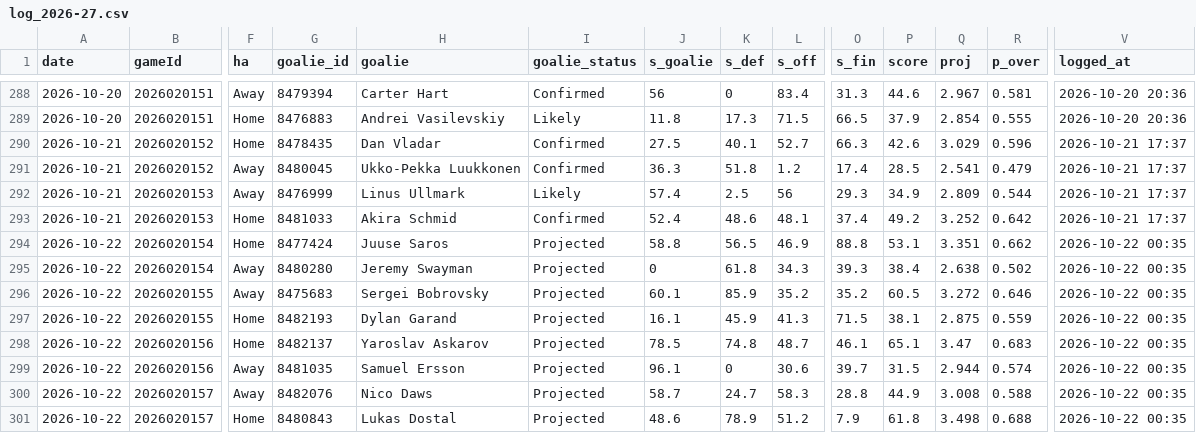
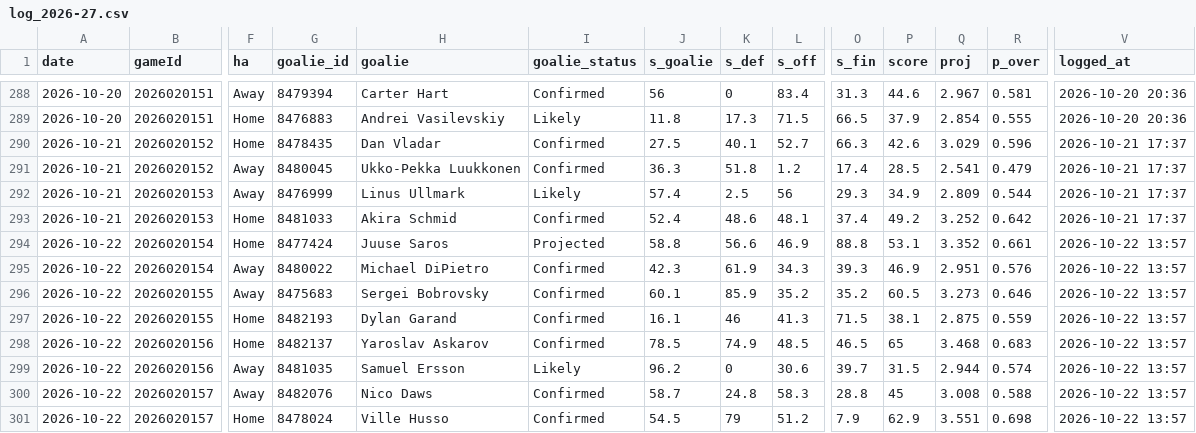
Before and after one commit to Johnbrick123/nhl-unders, a CSV file: monitor/log_2026-27.csv, drawn as a sheet; only a part is shown, gaps mark what is left out; the diff covers the shown part only; the diff names each change by its address in the sheet, - before the commit and + after, or states it on an @@ line.

```diff
--- a/monitor/log_2026-27.csv
+++ b/monitor/log_2026-27.csv
-K294 (s_def): 56.5
+K294 (s_def): 56.6
-Q294 (proj): 3.351
+Q294 (proj): 3.352
-R294 (p_over): 0.662
+R294 (p_over): 0.661
-V294:V301 (logged_at): 2026-10-22 00:35
+V294:V301 (logged_at): 2026-10-22 13:57
-G295 (goalie_id): 8480280
+G295 (goalie_id): 8480022
-H295 (goalie): Jeremy Swayman
+H295 (goalie): Michael DiPietro
-I295:I298 (goalie_status): Projected
+I295:I298 (goalie_status): Confirmed
-J295 (s_goalie): 0
+J295 (s_goalie): 42.3
-K295 (s_def): 61.8
+K295 (s_def): 61.9
-P295 (score): 38.4
+P295 (score): 46.9
-Q295 (proj): 2.638
+Q295 (proj): 2.951
-R295 (p_over): 0.502
+R295 (p_over): 0.576
-Q296 (proj): 3.272
+Q296 (proj): 3.273
-K297 (s_def): 45.9
+K297 (s_def): 46
-K298 (s_def): 74.8
+K298 (s_def): 74.9
-L298 (s_off): 48.7
+L298 (s_off): 48.5
-O298 (s_fin): 46.1
+O298 (s_fin): 46.5
-P298 (score): 65.1
+P298 (score): 65
-Q298 (proj): 3.47
+Q298 (proj): 3.468
-I299 (goalie_status): Projected
+I299 (goalie_status): Likely
-J299 (s_goalie): 96.1
+J299 (s_goalie): 96.2
-I300:I301 (goalie_status): Projected
+I300:I301 (goalie_status): Confirmed
-K300 (s_def): 24.7
+K300 (s_def): 24.8
-P300 (score): 44.9
+P300 (score): 45
-G301 (goalie_id): 8480843
+G301 (goalie_id): 8478024
-H301 (goalie): Lukas Dostal
+H301 (goalie): Ville Husso
-J301 (s_goalie): 48.6
+J301 (s_goalie): 54.5
-K301 (s_def): 78.9
+K301 (s_def): 79
-P301 (score): 61.8
+P301 (score): 62.9
-Q301 (proj): 3.498
+Q301 (proj): 3.551
-R301 (p_over): 0.688
+R301 (p_over): 0.698
```
Also changed, not shown: 74 edited cells elsewhere in this file, 4 other files.
